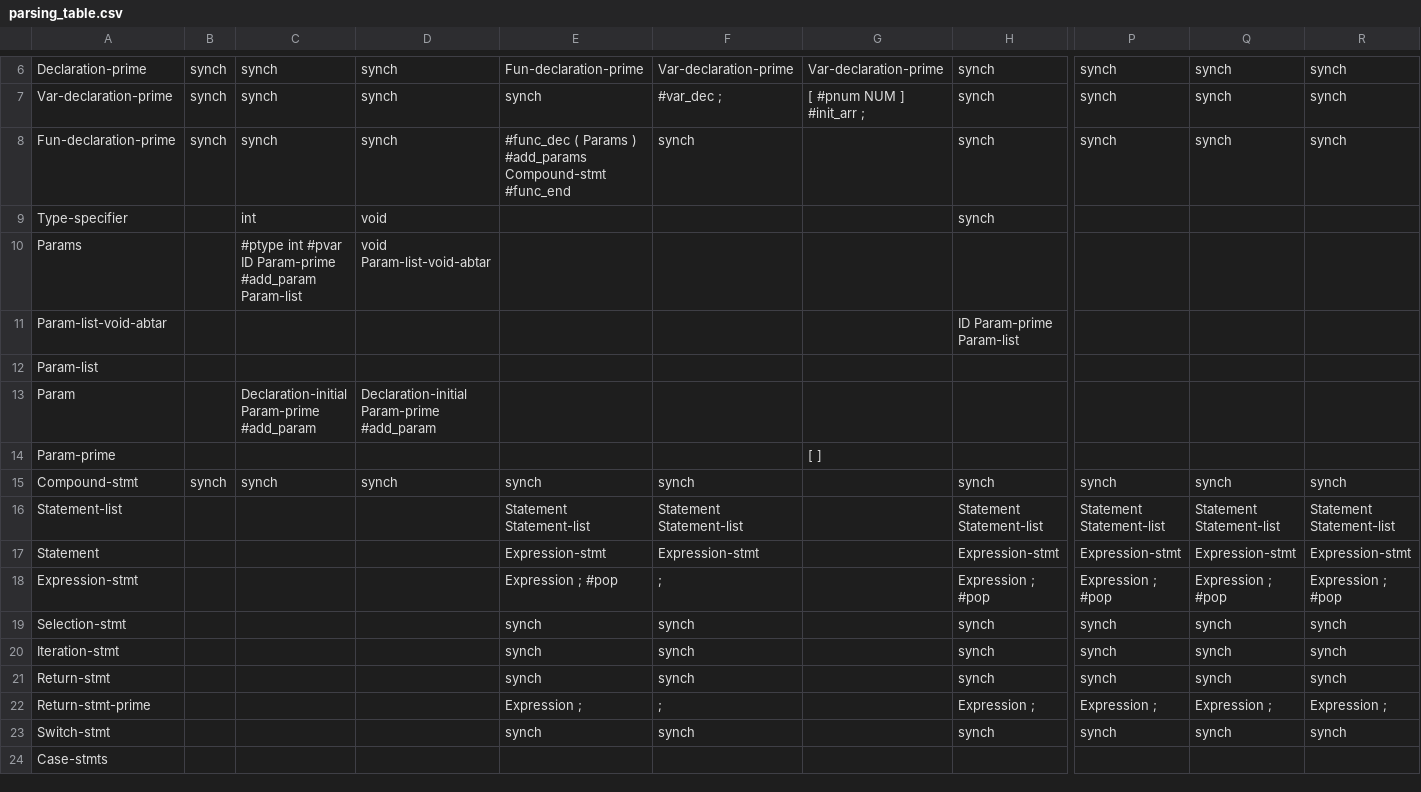
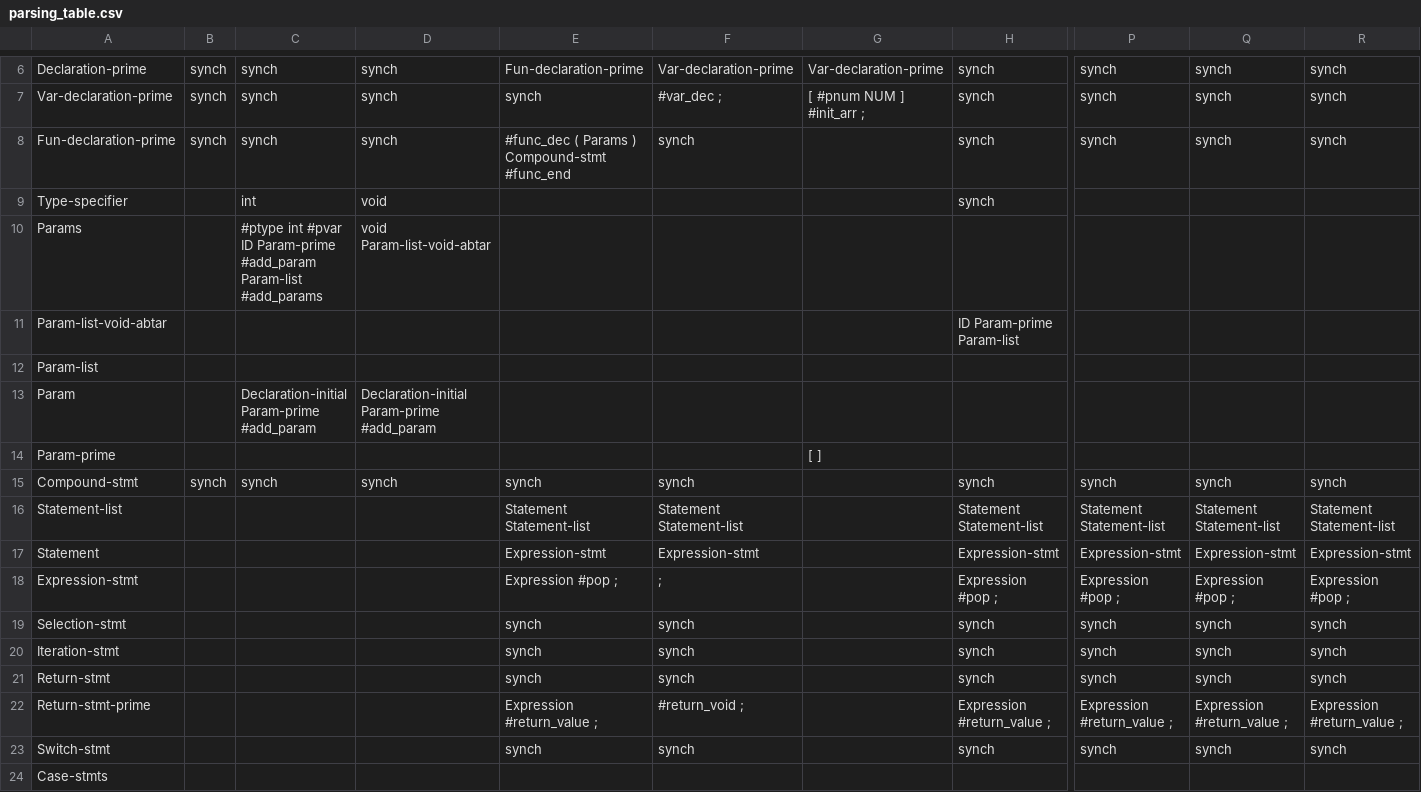
Before and after one commit to mahdifarzadi/CD_project, a CSV file: parse/parsing_table.csv, drawn as a sheet; only a part is shown, gaps mark what is left out; the diff names each change by its address in the sheet, - before the commit and + after, or states it on an @@ line.

```diff
--- a/parse/parsing_table.csv
+++ b/parse/parsing_table.csv
-E8: …Params ) #add_params Compound-stmt #func_end
+E8: …Params ) Compound-stmt #func_end
-C10: …#add_param Param-list
+C10: …#add_param Param-list #add_params
-E18: Expression ; #pop
+E18: Expression #pop ;
-H18: Expression ; #pop
+H18: Expression #pop ;
-P18: Expression ; #pop
+P18: Expression #pop ;
-Q18: Expression ; #pop
+Q18: Expression #pop ;
-R18: Expression ; #pop
+R18: Expression #pop ;
-E22: Expression ;
+E22: Expression #return_value ;
-F22: ;
+F22: #return_void ;
-H22: Expression ;
+H22: Expression #return_value ;
-P22: Expression ;
+P22: Expression #return_value ;
-Q22: Expression ;
+Q22: Expression #return_value ;
-R22: Expression ;
+R22: Expression #return_value ;
```
Also changed, not shown: 6 other files.
